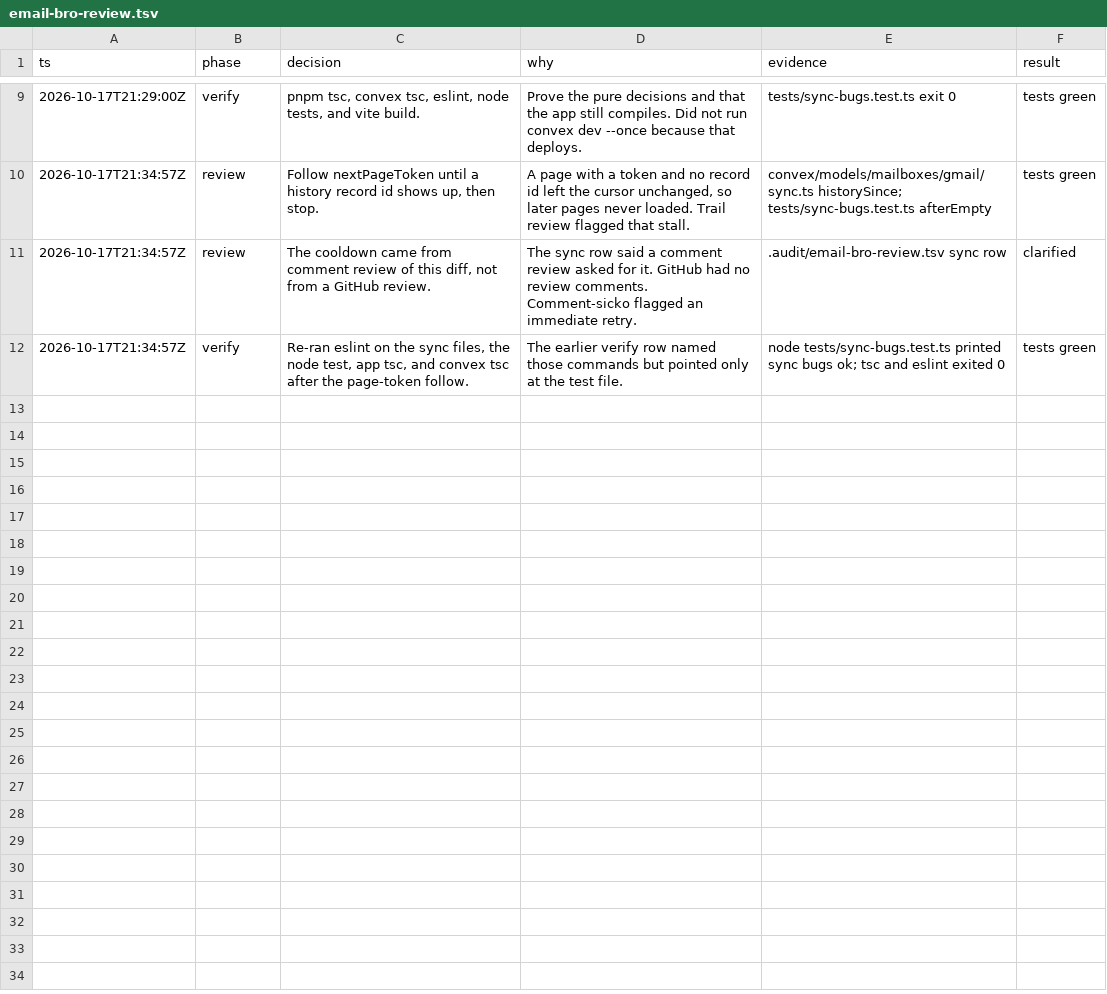
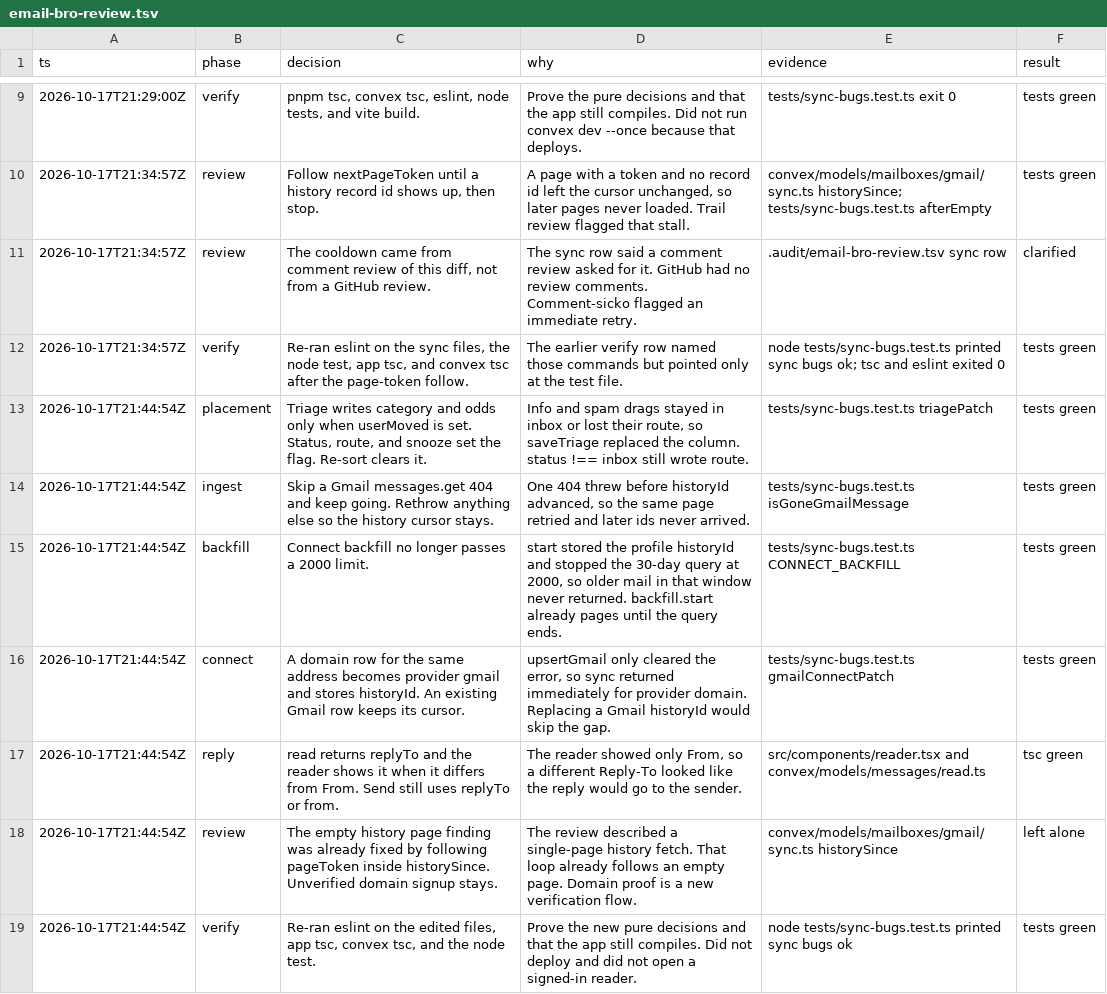
Before and after one commit to saranatour1/Email-bro, a TSV file: .audit/email-bro-review.tsv, drawn as a sheet; only a part is shown, gaps mark what is left out; the diff names each change by its address in the sheet, - before the commit and + after, or states it on an @@ line.

```diff
--- a/.audit/email-bro-review.tsv
+++ b/.audit/email-bro-review.tsv
+row 13: 2026-10-17T21:44:54Z | placement | Triage writes category and odds only when userMoved is set. Status, route, and snooze set the flag. Re-sort clears it. | Info and spam drags stayed in inbox or lost their route, so saveTriage replaced the column. status !== inbox still wrote route. | tests/sync-bugs.test.ts triagePatch | tests green
+row 14: 2026-10-17T21:44:54Z | ingest | Skip a Gmail messages.get 404 and keep going. Rethrow anything else so the history cursor stays. | One 404 threw before historyId advanced, so the same page retried and later ids never arrived. | tests/sync-bugs.test.ts isGoneGmailMessage | tests green
+row 15: 2026-10-17T21:44:54Z | backfill | Connect backfill no longer passes a 2000 limit. | start stored the profile historyId and stopped the 30-day query at 2000, so older mail in that window never returned. backfill.start already pages until the query ends. | tests/sync-bugs.test.ts CONNECT_BACKFILL | tests green
+row 16: 2026-10-17T21:44:54Z | connect | A domain row for the same address becomes provider gmail and stores historyId. An existing Gmail row keeps its cursor. | upsertGmail only cleared the error, so sync returned immediately for provider domain. Replacing a Gmail historyId would skip the gap. | tests/sync-bugs.test.ts gmailConnectPatch | tests green
+row 17: 2026-10-17T21:44:54Z | reply | read returns replyTo and the reader shows it when it differs from From. Send still uses replyTo or from. | The reader showed only From, so a different Reply-To looked like the reply would go to the sender. | src/components/reader.tsx and convex/models/messages/read.ts | tsc green
+row 18: 2026-10-17T21:44:54Z | review | The empty history page finding was already fixed by following pageToken inside historySince. Unverified domain signup stays. | The review described a single-page history fetch. That loop already follows an empty page. Domain proof is a new verification flow. | convex/models/mailboxes/gmail/sync.ts historySince | left alone
+row 19: 2026-10-17T21:44:54Z | verify | Re-ran eslint on the edited files, app tsc, convex tsc, and the node test. | Prove the new pure decisions and that the app still compiles. Did not deploy and did not open a signed-in reader. | node tests/sync-bugs.test.ts printed sync bugs ok | tests green
```
Also changed, not shown: 11 other files.
